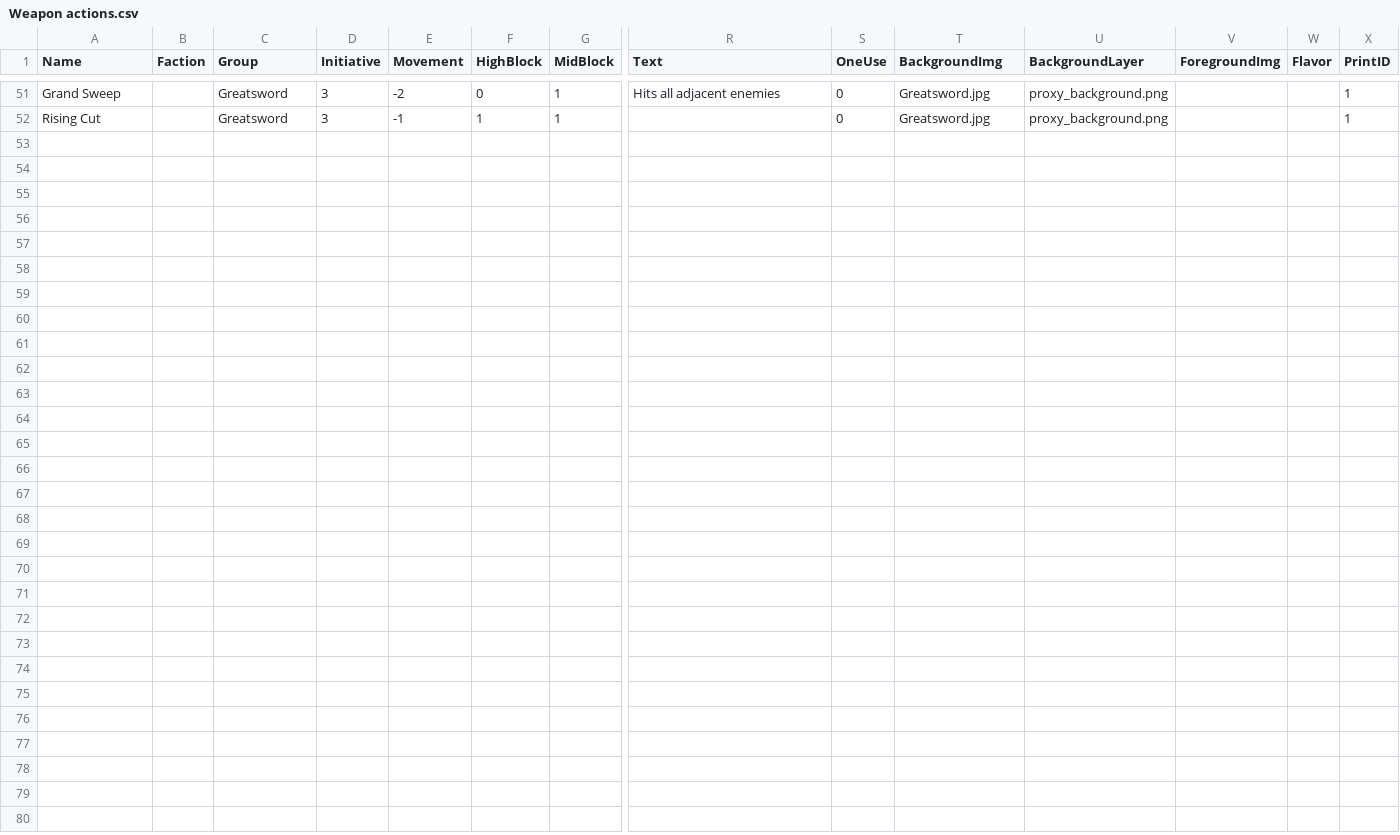
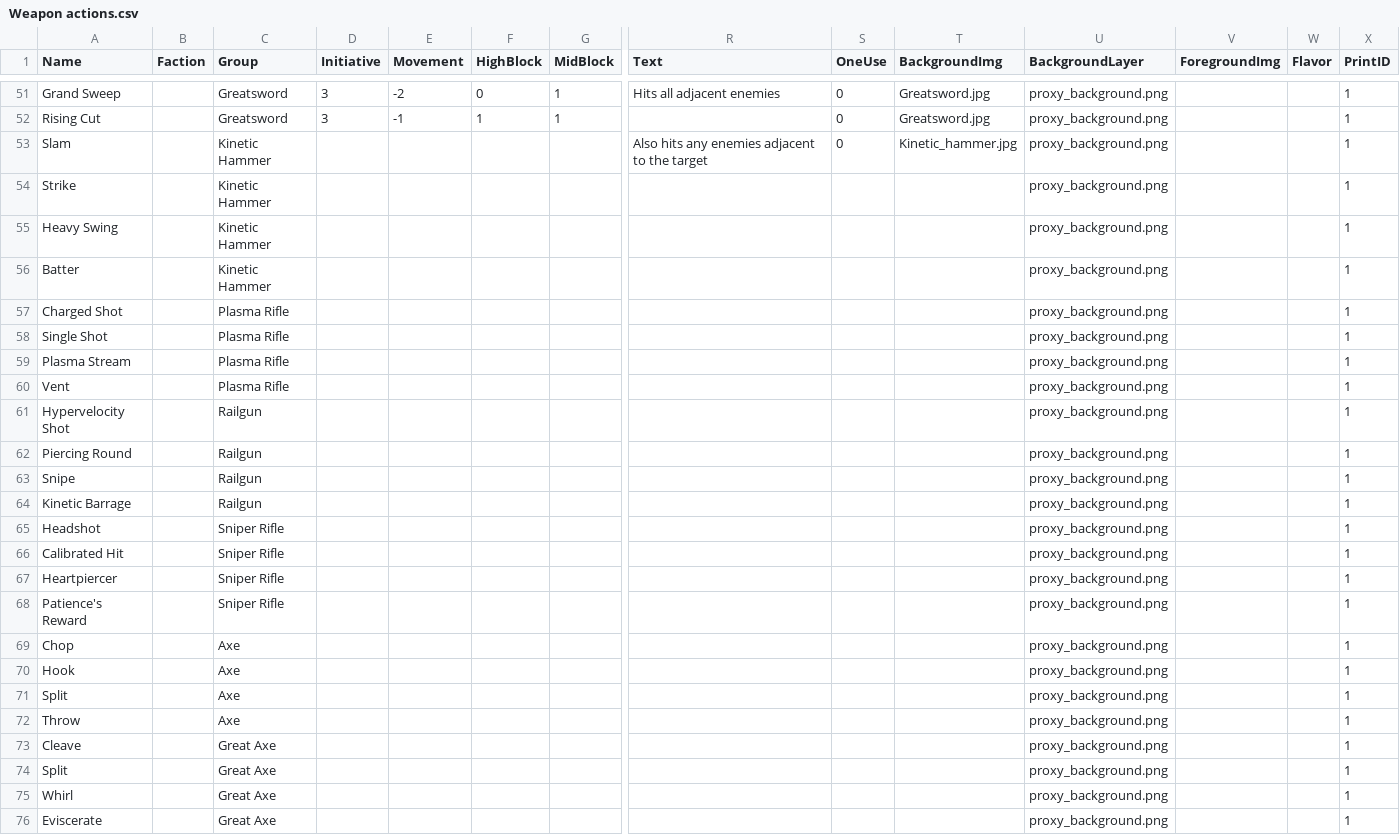
Before and after one commit to thesilencelies/mobileSuitGame, a CSV file: Weapon actions.csv, drawn as a sheet; only a part is shown, gaps mark what is left out; rows hold the shown columns only; the diff names each change by its address in the sheet, - before the commit and + after, or states it on an @@ line.

Commit message:
more weapons

```diff
--- a/Weapon actions.csv
+++ b/Weapon actions.csv
+row 53: Slam |  | Kinetic Hammer |  |  |  |  | Also hits any enemies adjacent to the target | 0 | Kinetic_hammer.jpg | proxy_background.png |  |  | 1
+row 54: Strike |  | Kinetic Hammer |  |  |  |  |  |  |  | proxy_background.png |  |  | 1
+row 55: Heavy Swing |  | Kinetic Hammer |  |  |  |  |  |  |  | proxy_background.png |  |  | 1
+row 56: Batter |  | Kinetic Hammer |  |  |  |  |  |  |  | proxy_background.png |  |  | 1
+row 57: Charged Shot |  | Plasma Rifle |  |  |  |  |  |  |  | proxy_background.png |  |  | 1
+row 58: Single Shot |  | Plasma Rifle |  |  |  |  |  |  |  | proxy_background.png |  |  | 1
+row 59: Plasma Stream |  | Plasma Rifle |  |  |  |  |  |  |  | proxy_background.png |  |  | 1
+row 60: Vent |  | Plasma Rifle |  |  |  |  |  |  |  | proxy_background.png |  |  | 1
+row 61: Hypervelocity Shot |  | Railgun |  |  |  |  |  |  |  | proxy_background.png |  |  | 1
+row 62: Piercing Round |  | Railgun |  |  |  |  |  |  |  | proxy_background.png |  |  | 1
+row 63: Snipe |  | Railgun |  |  |  |  |  |  |  | proxy_background.png |  |  | 1
+row 64: Kinetic Barrage |  | Railgun |  |  |  |  |  |  |  | proxy_background.png |  |  | 1
+row 65: Headshot |  | Sniper Rifle |  |  |  |  |  |  |  | proxy_background.png |  |  | 1
+row 66: Calibrated Hit |  | Sniper Rifle |  |  |  |  |  |  |  | proxy_background.png |  |  | 1
+row 67: Heartpiercer |  | Sniper Rifle |  |  |  |  |  |  |  | proxy_background.png |  |  | 1
+row 68: Patience's Reward |  | Sniper Rifle |  |  |  |  |  |  |  | proxy_background.png |  |  | 1
+row 69: Chop |  | Axe |  |  |  |  |  |  |  | proxy_background.png |  |  | 1
+row 70: Hook |  | Axe |  |  |  |  |  |  |  | proxy_background.png |  |  | 1
+row 71: Split |  | Axe |  |  |  |  |  |  |  | proxy_background.png |  |  | 1
+row 72: Throw |  | Axe |  |  |  |  |  |  |  | proxy_background.png |  |  | 1
+row 73: Cleave |  | Great Axe |  |  |  |  |  |  |  | proxy_background.png |  |  | 1
+row 74: Split |  | Great Axe |  |  |  |  |  |  |  | proxy_background.png |  |  | 1
+row 75: Whirl |  | Great Axe |  |  |  |  |  |  |  | proxy_background.png |  |  | 1
+row 76: Eviscerate |  | Great Axe |  |  |  |  |  |  |  | proxy_background.png |  |  | 1
```
Also changed, not shown: Frames.csv.
